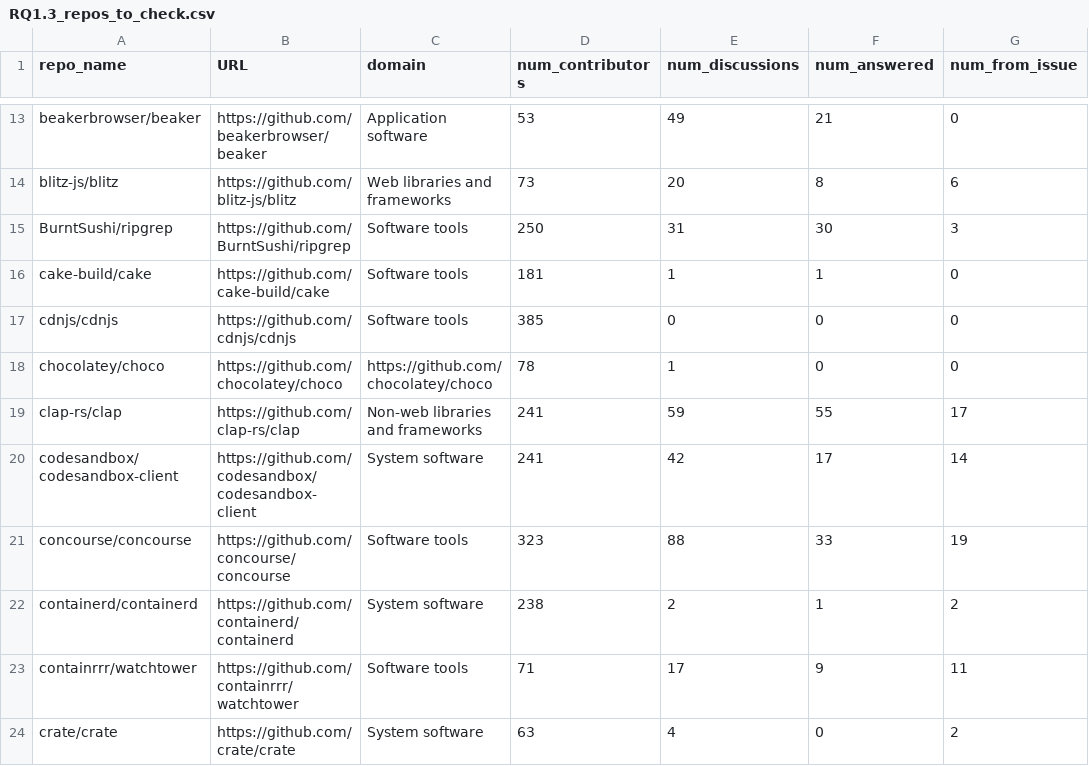
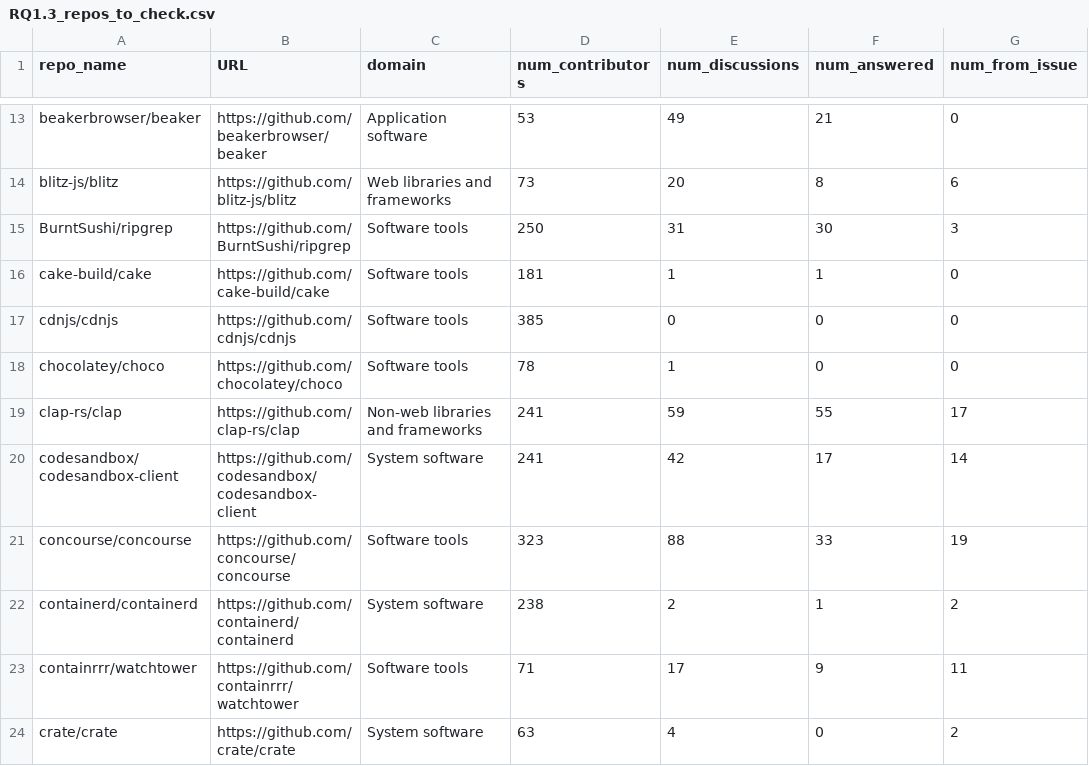
Before and after one commit to sbaltes/GHDiscussions, a CSV file: RQ1.3_repos_to_check.csv, drawn as a sheet; only a part is shown, gaps mark what is left out; the diff names each change by its address in the sheet, - before the commit and + after, or states it on an @@ line.

Commit message:
fix data

```diff
--- a/RQ1.3_repos_to_check.csv
+++ b/RQ1.3_repos_to_check.csv
-C18 (domain): https://github.com/chocolatey/choco
+C18 (domain): Software tools
```
